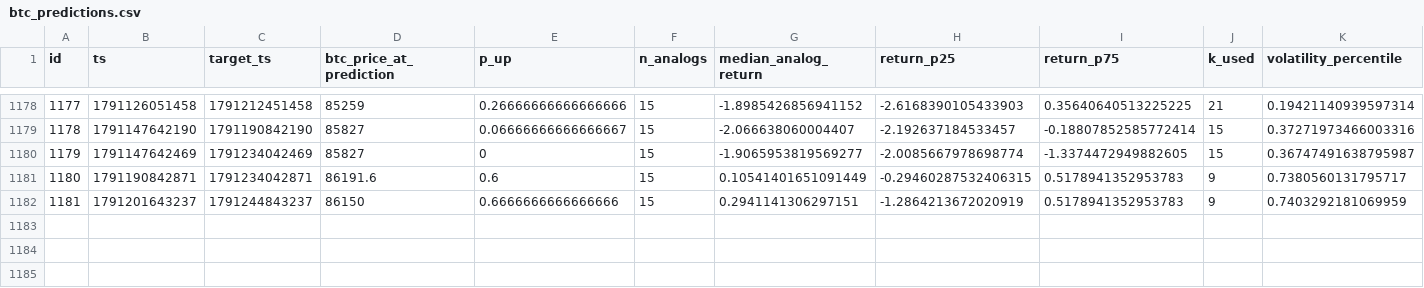
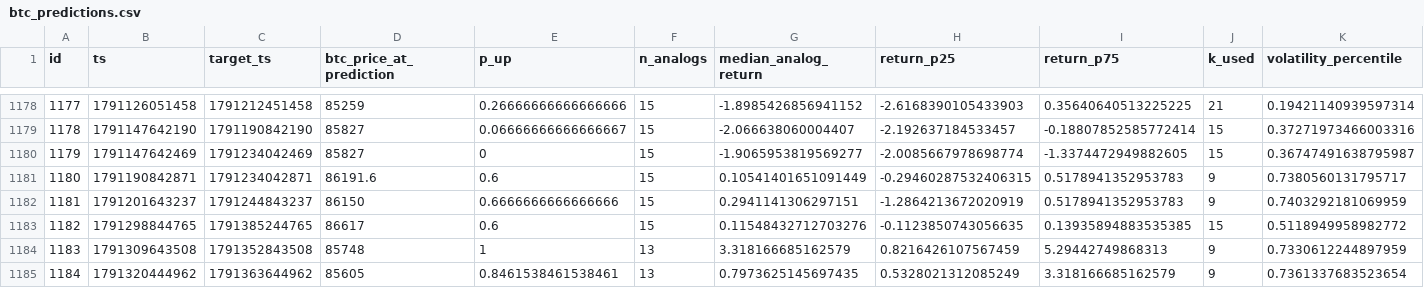
Before and after one commit to quiquandon-oss/PulseWorkerV2, a CSV file: data-exports/btc_predictions.csv, drawn as a sheet; only a part is shown, gaps mark what is left out; rows hold the shown columns only; the diff names each change by its address in the sheet, - before the commit and + after, or states it on an @@ line.

```diff
--- a/data-exports/btc_predictions.csv
+++ b/data-exports/btc_predictions.csv
+row 1183: 1182 | 1791298844765 | 1791385244765 | 86617 | 0.6 | 15 | 0.11548432712703276 | -0.1123850743056635 | 0.13935894883535385 | 15 | 0.5118949958982772
+row 1184: 1183 | 1791309643508 | 1791352843508 | 85748 | 1 | 13 | 3.318166685162579 | 0.8216426107567459 | 5.29442749868313 | 9 | 0.7330612244897959
+row 1185: 1184 | 1791320444962 | 1791363644962 | 85605 | 0.8461538461538461 | 13 | 0.7973625145697435 | 0.5328021312085249 | 3.318166685162579 | 9 | 0.7361337683523654
```
Also changed, not shown: data-exports/challenger_predictions.csv, data-exports/eth_predictions.csv, 3 other files.
